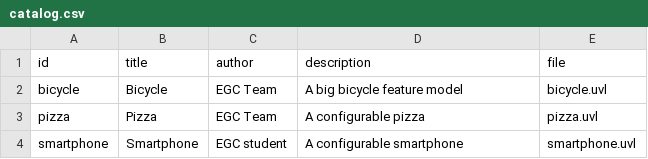
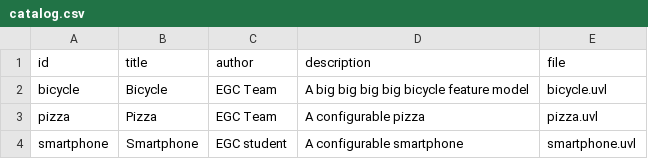
Before and after one commit to angelacarmona/minireto-01-uvl-cicd, a CSV file: catalog.csv, drawn as a sheet.

Commit message:
Cambiar descripcion por ultima vez
Updated the description of the bicycle feature model to be more detailed.

```diff
--- a/catalog.csv
+++ b/catalog.csv
@@ -1,3 +1,3 @@
 id,title,author,description,file
-bicycle,Bicycle,EGC Team,A big bicycle feature model,bicycle.uvl
+bicycle,Bicycle,EGC Team,A big big big big bicycle feature model,bicycle.uvl
 pizza,Pizza,EGC Team,A configurable pizza,pizza.uvl
```
